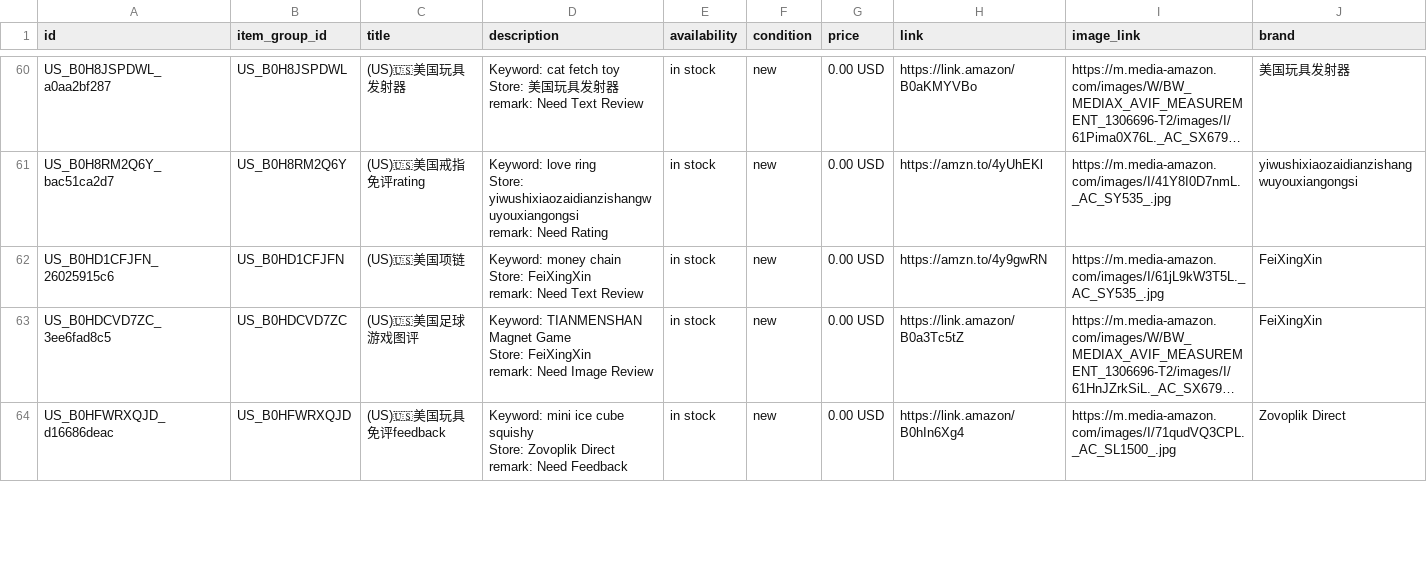
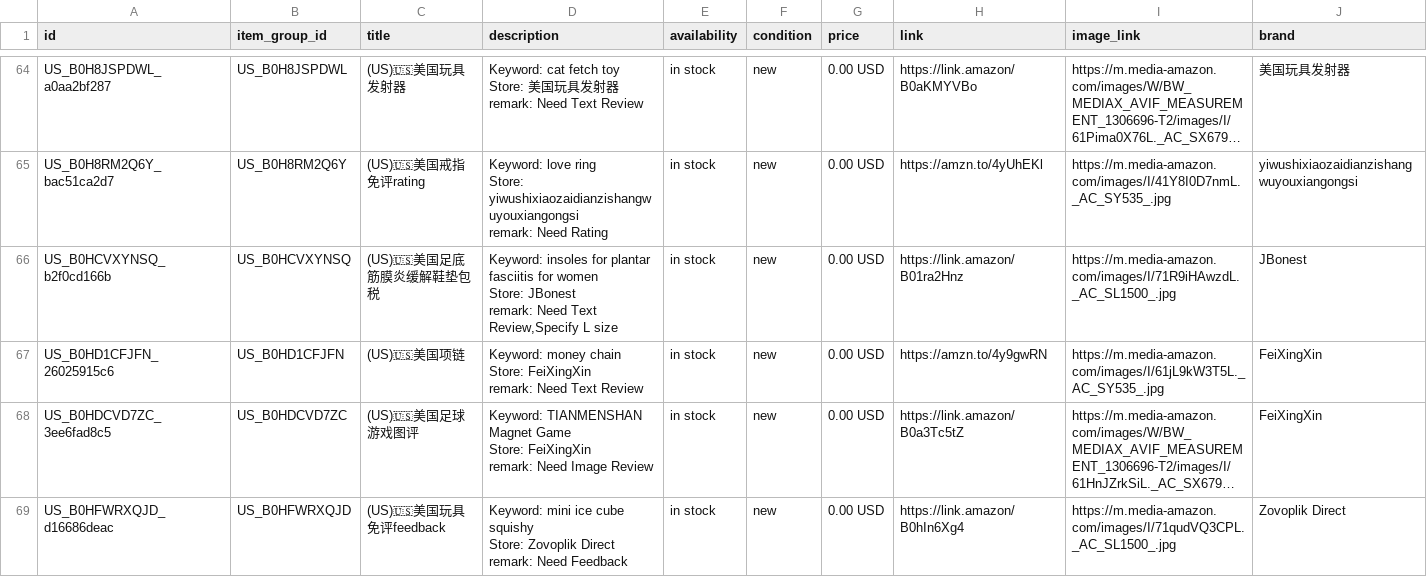
Before and after one commit to dalemy-1/wa-catalog-feed, a CSV file: docs/us.csv, drawn as a sheet; only a part is shown, gaps mark what is left out; long unchanged cells end in …; the diff covers the shown part only.

```diff
--- a/docs/us.csv
+++ b/docs/us.csv
@@ -177,2 +189,5 @@ Store: yiwushixiaozaidianzishangwuyouxiangongsi
 remark: Need Rating",in stock,new,0.00 USD,https://amzn.to/4yUhEKl,https://m.media-amazon.com/images/I/41Y8I0D7nmL._AC_SY535_.jpg,yiwushixiaozaidianzishangwuyouxiangongsi
+US_B0HCVXYNSQ_b2f0cd166b,US_B0HCVXYNSQ,(US)🇺🇸美国足底筋膜炎缓解鞋垫包税,"Keyword: insoles for plantar fasciitis for women
+Store: JBonest
+remark: Need Text Review,Specify L size",in stock,new,0.00 USD,https://link.amazon/B01ra2Hnz,https://m.media-amazon.com/images/I/71R9iHAwzdL._AC_SL1500_.jpg,JBonest
 US_B0HD1CFJFN_26025915c6,US_B0HD1CFJFN,(US)🇺🇸美国项链,"Keyword: money chain
```
Also changed, not shown: 6 added rows and 2 removed rows elsewhere in this file, docs/de.csv, docs/meta_all.csv, 2 other files.
